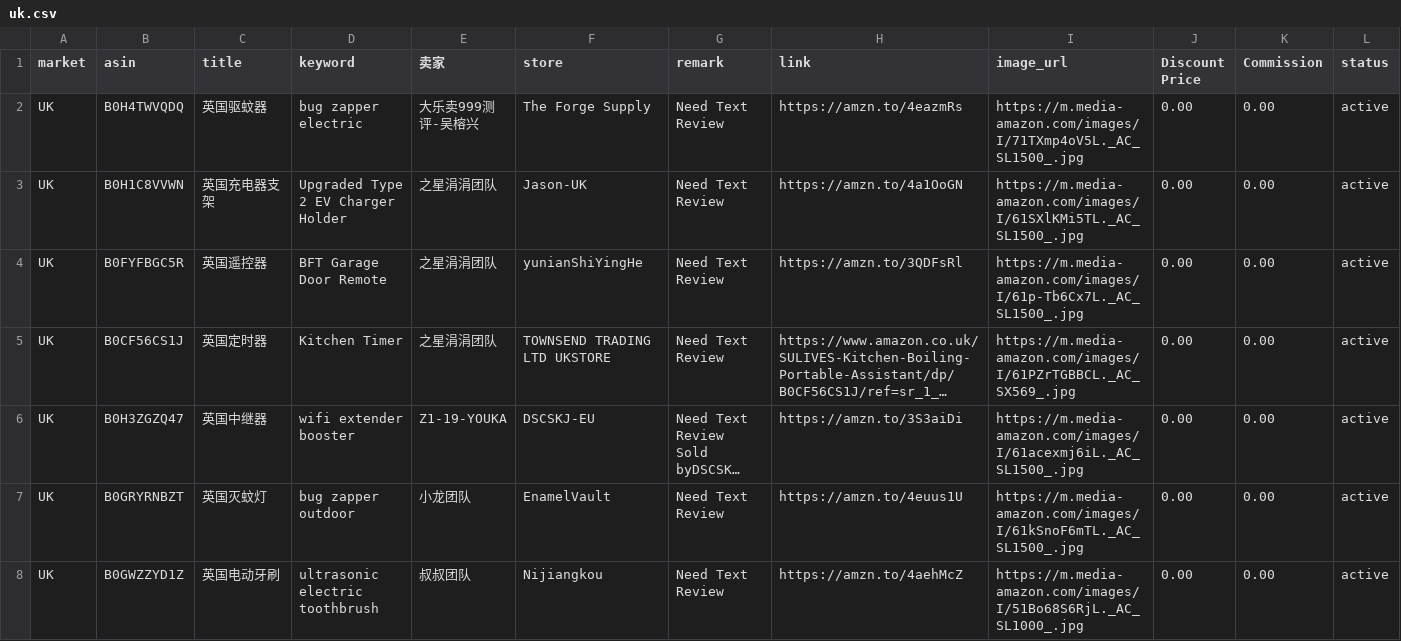
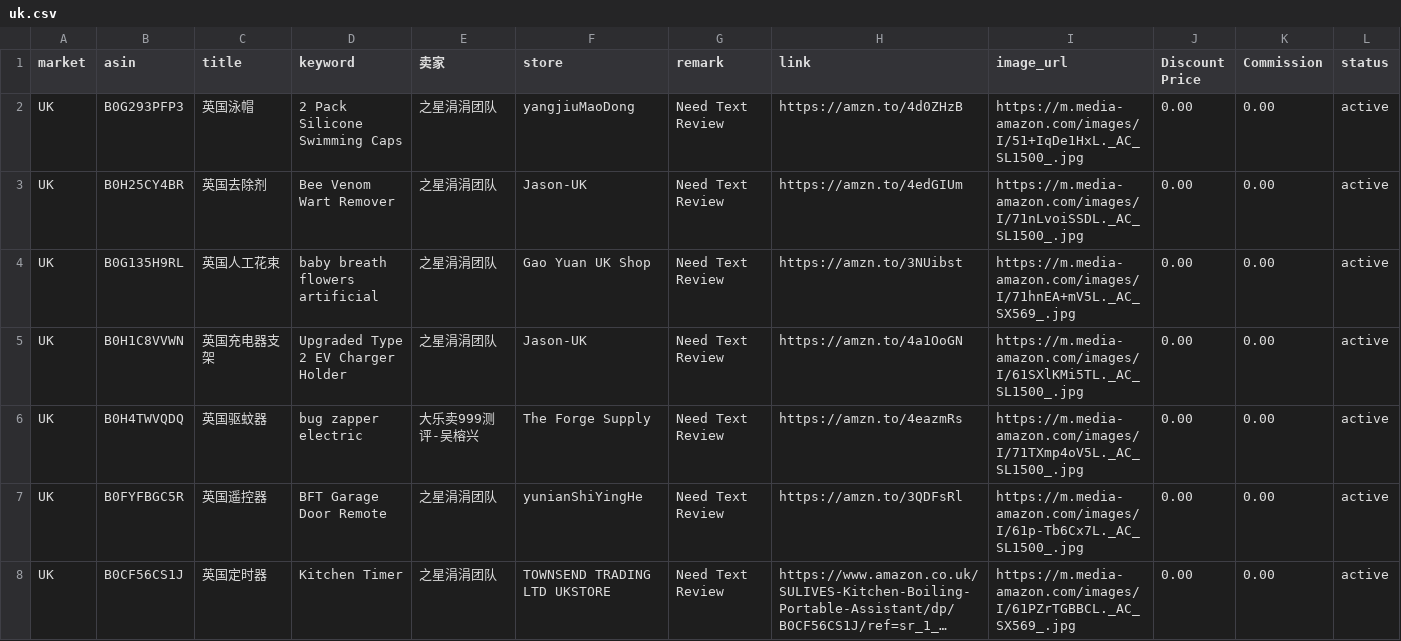
Before and after one commit to dalemy-1/us, a CSV file: uk.csv, drawn as a sheet; only a part is shown; the shorter side is filled out with more unchanged rows; long unchanged cells end in ….

```diff
--- a/uk.csv
+++ b/uk.csv
@@ -1,4 +1,7 @@
 market,asin,title,keyword,卖家,store,remark,link,image_url,Discount Price,Commission,status
+UK,B0G293PFP3,英国泳帽,2 Pack Silicone Swimming Caps,之星涓涓团队, yangjiuMaoDong,Need Text Review,https://amzn.to/4d0ZHzB,https://m.media-amazon.com/images/I/51+IqDe1HxL._AC_SL1500_.jpg,0.00,0.00,active
+UK,B0H25CY4BR,英国去除剂,Bee Venom Wart Remover,之星涓涓团队,Jason-UK,Need Text Review,https://amzn.to/4edGIUm,https://m.media-amazon.com/images/I/71nLvoiSSDL._AC_SL1500_.jpg,0.00,0.00,active
+UK,B0G135H9RL,英国人工花束,baby breath flowers artificial,之星涓涓团队,Gao Yuan UK Shop,Need Text Review,https://amzn.to/3NUibst,https://m.media-amazon.com/images/I/71hnEA+mV5L._AC_SX569_.jpg,0.00,0.00,active
+UK,B0H1C8VVWN,英国充电器支架,Upgraded Type 2 EV Charger Holder,之星涓涓团队,Jason-UK,Need Text Review,https://amzn.to/4a1OoGN,https://m.media-amazon.com/images/I/61SXlKMi5TL._AC_SL1500_.jpg,0.00,0.00,active
 UK,B0H4TWVQDQ,英国驱蚊器,bug zapper electric,大乐卖999测评-吴榕兴,The Forge Supply,Need Text Review,https://amzn.to/4eazmRs,https://m.media-amazon.com/images/I/71TXmp4oV5L._AC_SL1500_.jpg,0.00,0.00,active
-UK,B0H1C8VVWN,英国充电器支架,Upgraded Type 2 EV Charger Holder,之星涓涓团队,Jason-UK,Need Text Review,https://amzn.to/4a1OoGN,https://m.media-amazon.com/images/I/61SXlKMi5TL._AC_SL1500_.jpg,0.00,0.00,active
 UK,B0FYFBGC5R,英国遥控器,BFT Garage Door Remote,之星涓涓团队,yunianShiYingHe,Need Text Review,https://amzn.to/3QDFsRl,https://m.media-amazon.com/images/I/61p-Tb6Cx7L._AC_SL1500_.jpg,0.00,0.00,active
```
Also changed, not shown: de.csv, fr.csv, 3 other files.
